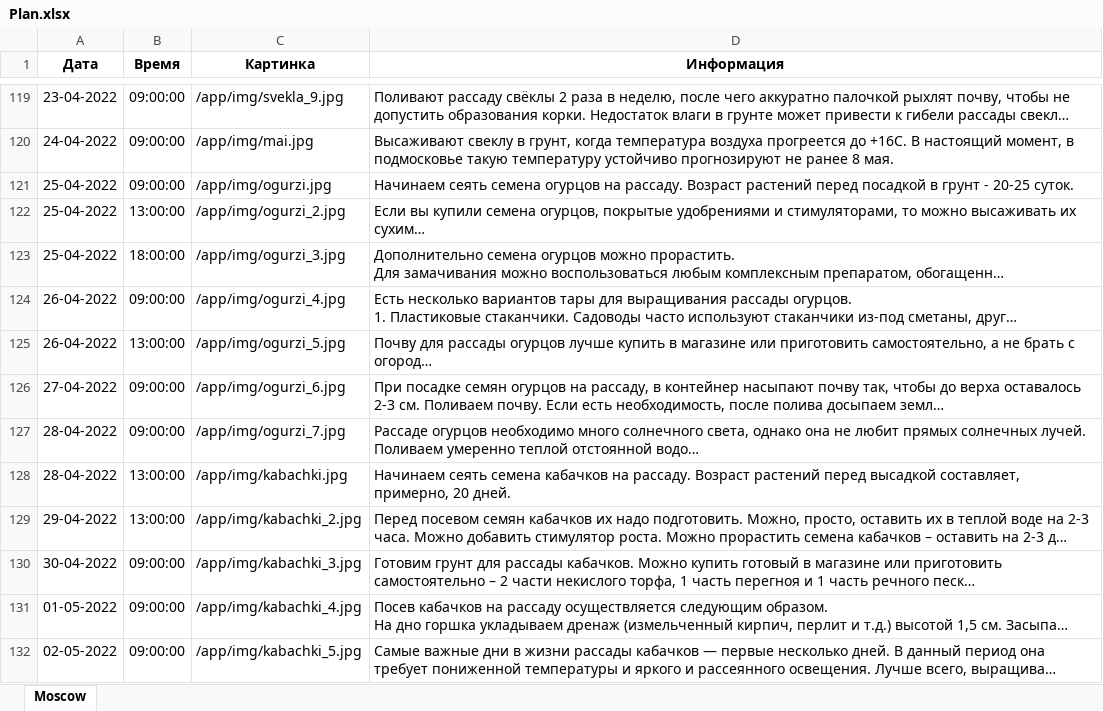
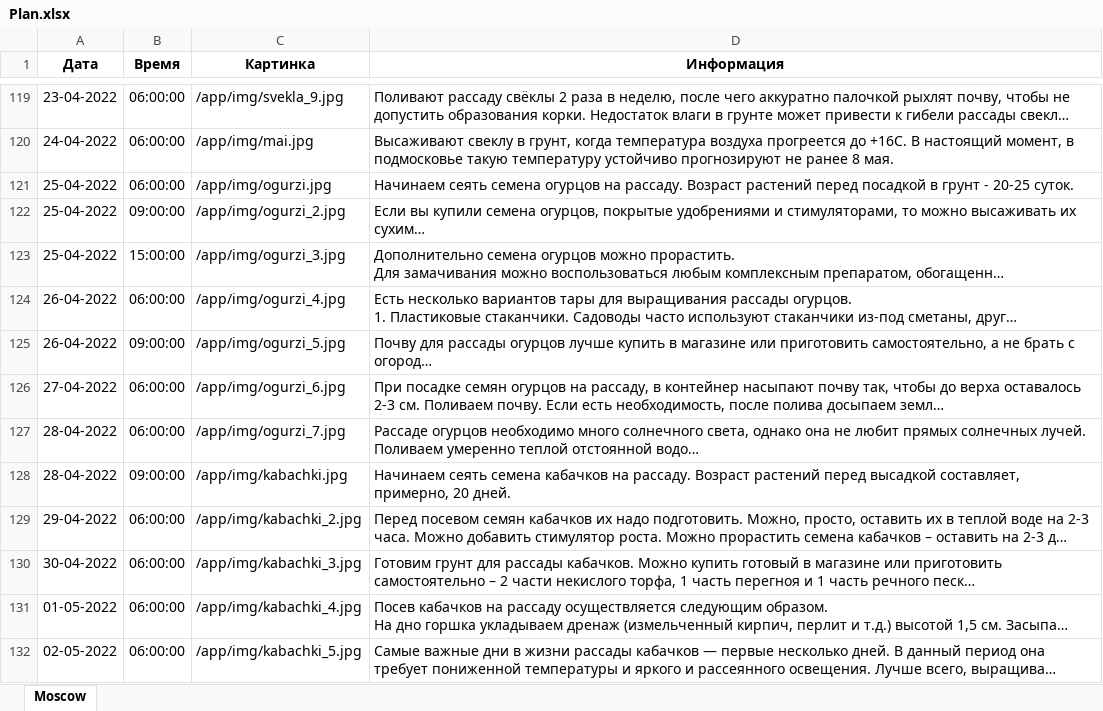
Before and after one commit to avv77/Ogorod, an Excel workbook: files/Plan.xlsx, sheet Moscow, drawn as a sheet; only a part is shown, gaps mark what is left out; long unchanged cells end in …; values as stored, in another font and other column widths than the file's, no borders; the diff covers the shown part only; the diff names each change by its address in the sheet, - before the commit and + after, or states it on an @@ line.

```diff
--- a/files/Plan.xlsx (sheet Moscow)
+++ b/files/Plan.xlsx (sheet Moscow)
-B119:B121 (Время): 09:00:00
+B119:B121 (Время): 06:00:00
-B122 (Время): 13:00:00
+B122 (Время): 09:00:00
-B123 (Время): 18:00:00
+B123 (Время): 15:00:00
-B124 (Время): 09:00:00
+B124 (Время): 06:00:00
-B125 (Время): 13:00:00
+B125 (Время): 09:00:00
-B126:B127 (Время): 09:00:00
+B126:B127 (Время): 06:00:00
-B128 (Время): 13:00:00
+B128 (Время): 09:00:00
-B129 (Время): 13:00:00
+B129 (Время): 06:00:00
-B130:B132 (Время): 09:00:00
+B130:B132 (Время): 06:00:00
```
Also changed, not shown: 111 edited cells elsewhere in this sheet, 1 other file.
